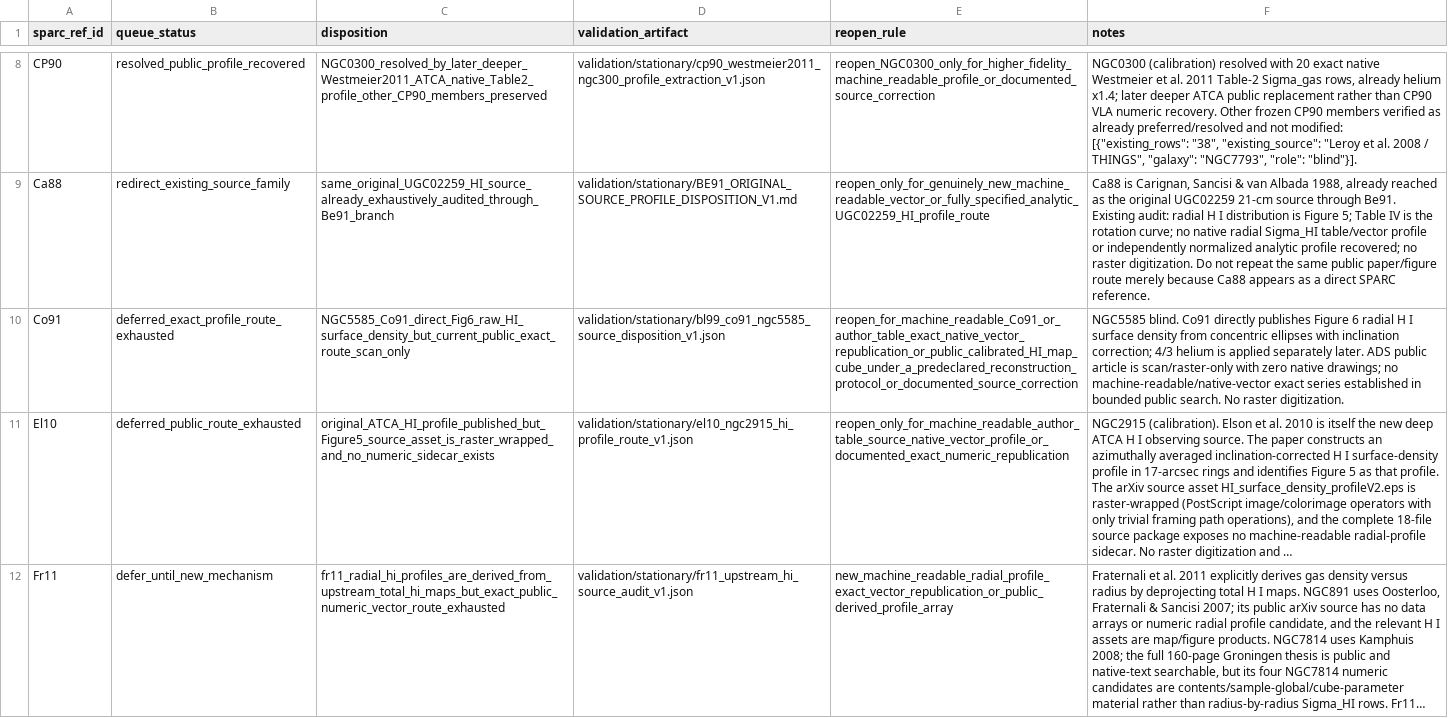
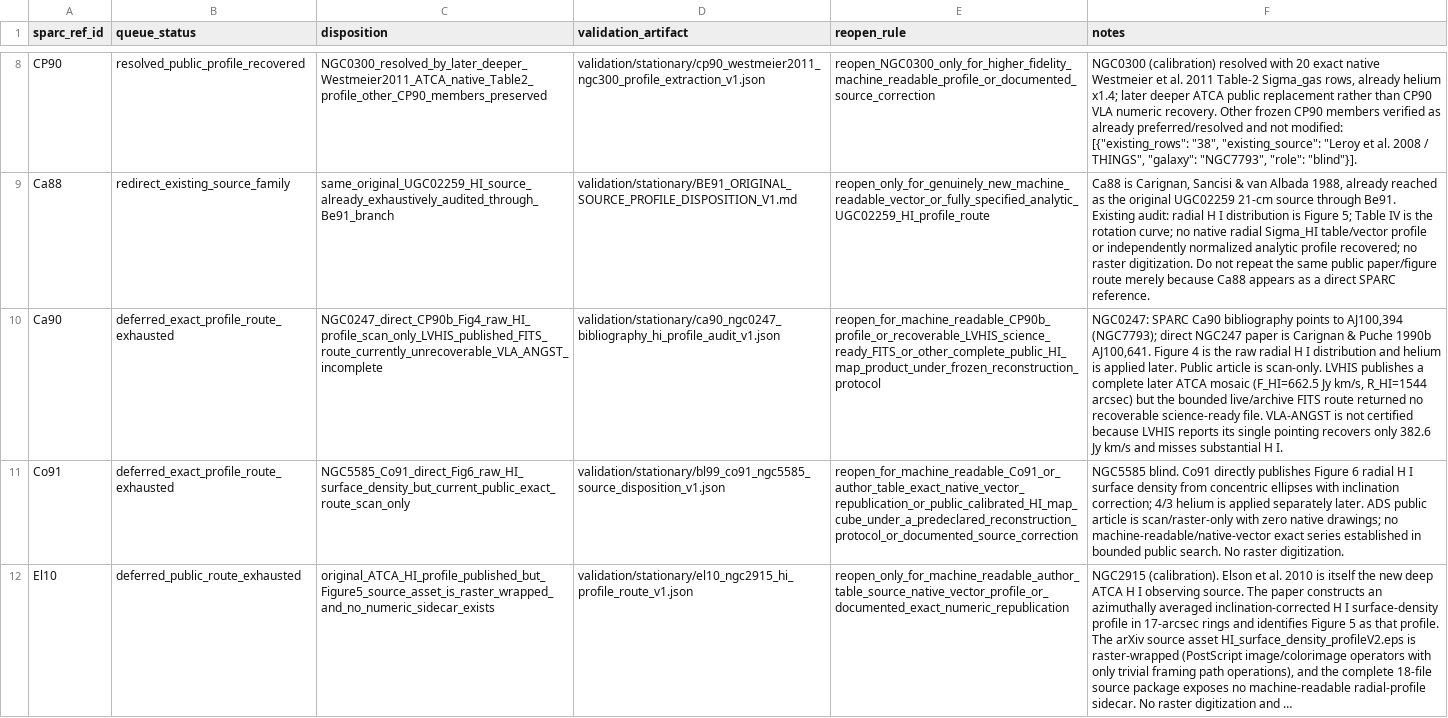
Before and after one commit to mjiresearch/persistent-geometric-states-paper1, a CSV file: data/stationary/source_reconstruction/sparc_hi_reference_family_disposition_v1.csv, drawn as a sheet; only a part is shown, gaps mark what is left out; the shorter side is filled out with more unchanged rows; long unchanged cells end in …; the diff names each change by its address in the sheet, - before the commit and + after, or states it on an @@ line.

```diff
--- a/data/stationary/source_reconstruction/sparc_hi_reference_family_disposition_v1.csv
+++ b/data/stationary/source_reconstruction/sparc_hi_reference_family_disposition_v1.csv
+row 10: Ca90 | deferred_exact_profile_route_exhausted | NGC0247_direct_CP90b_Fig4_raw_HI_profile_scan_only_LVHIS_published_FITS_route_currently_unrecoverable_VLA_ANGST_incomplete | validation/stationary/ca90_ngc0247_bibliography_hi_profile_audit_v1.json | reopen_for_machine_readable_CP90b_profile_or_recoverable_LVHIS_science_ready_FITS_or_other_complete_public_HI_map_product_under_frozen_reconstruction_protocol | NGC0247: SPARC Ca90 bibliography points to AJ100,394 (NGC7793); direct NGC247 paper is Carignan & Puche 1990b AJ100,641. Figure 4 is the raw radial H I distribution and helium is applied later. Public article is scan-only. LVHIS publishes a complete later ATCA mosaic (F_HI=662.5 Jy km/s, R_HI=1544 arcsec) but the bounded live/archive FITS route returned no recoverable science-ready file. VLA-ANGST is not certified because LVHIS reports its single pointing recovers only 382.6 Jy km/s and misses substantial H I.
```
Also changed, not shown: data/stationary/source_reconstruction/sparc_hi_reference_family_priority_v1.csv, 2 other files.
